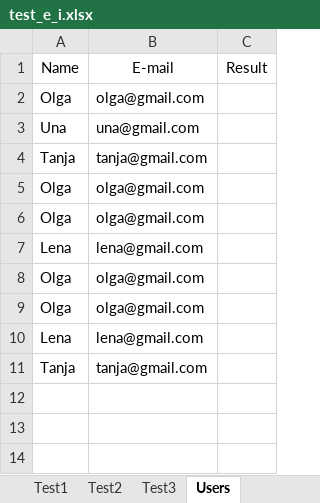
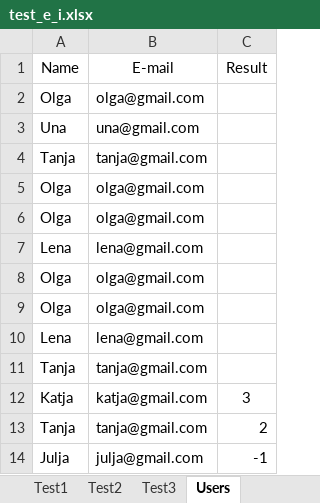
Before and after one commit to OlgaKuvs/extroversion_introversion_test, an Excel workbook: test_e_i.xlsx, sheet Users, drawn as a sheet; values as stored, in another font and other column widths than the file's, no borders; the diff names each change by its address in the sheet, - before the commit and + after, or states it on an @@ line.

```diff
--- a/test_e_i.xlsx (sheet Users)
+++ b/test_e_i.xlsx (sheet Users)
+row 12: Katja | katja@gmail.com | 3
+row 13: Tanja | tanja@gmail.com | 2
+row 14: Julja | julja@gmail.com | -1
```
Also changed, not shown: 1 other file.
